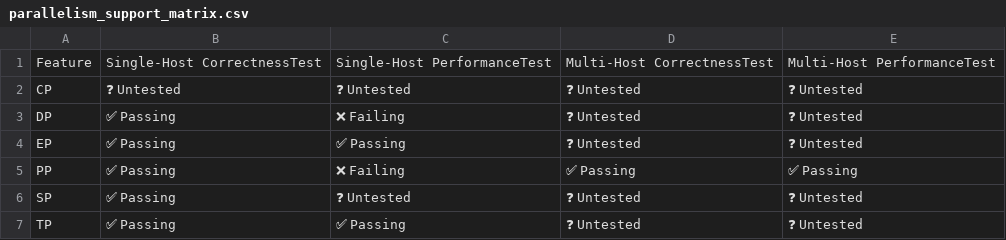
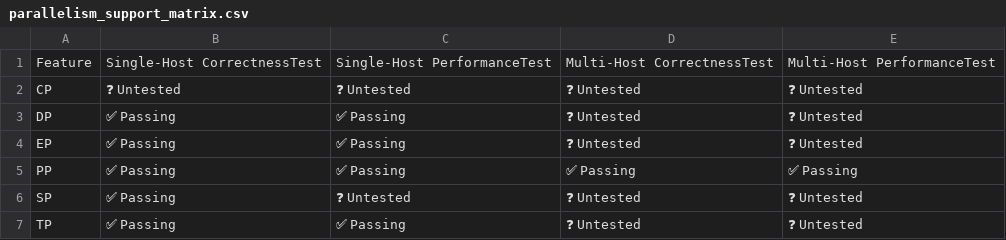
Before and after one commit to h1t35h/tpu-inference, a CSV file: support_matrices/nightly/v6e/default/parallelism_support_matrix.csv, drawn as a sheet.

```diff
--- a/support_matrices/nightly/v6e/default/parallelism_support_matrix.csv
+++ b/support_matrices/nightly/v6e/default/parallelism_support_matrix.csv
@@ -2,5 +2,5 @@ Feature,Single-Host CorrectnessTest,Single-Host PerformanceTest,Multi-Host Corre
 "CP",❓ Untested,❓ Untested,❓ Untested,❓ Untested
-"DP",✅ Passing,❌ Failing,❓ Untested,❓ Untested
+"DP",✅ Passing,✅ Passing,❓ Untested,❓ Untested
 "EP",✅ Passing,✅ Passing,❓ Untested,❓ Untested
-"PP",✅ Passing,❌ Failing,✅ Passing,✅ Passing
+"PP",✅ Passing,✅ Passing,✅ Passing,✅ Passing
 "SP",✅ Passing,❓ Untested,❓ Untested,❓ Untested
```
Also changed, not shown: support_matrices/nightly/v6e/default/feature_support_matrix.csv, support_matrices/nightly/v7x/default/feature_support_matrix.csv, 2 other files.
